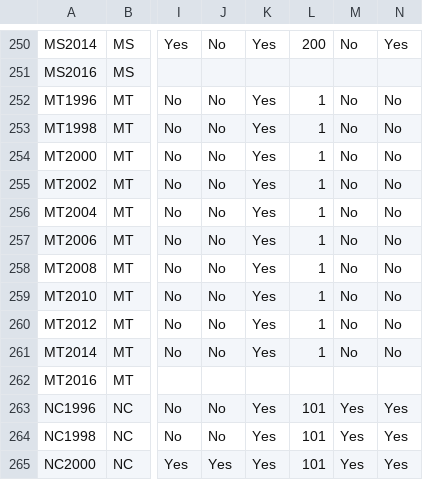
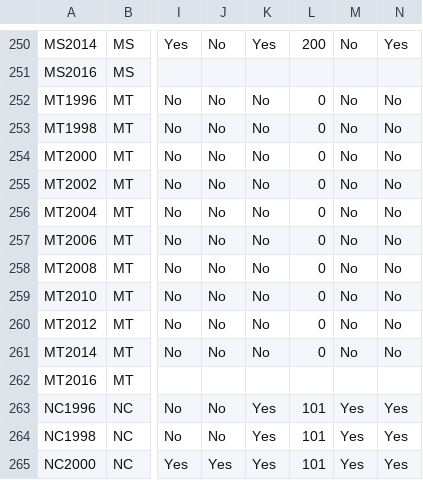
Before and after one commit to cfinst/cfinst.github.io, a CSV file: data/CSVs/Laws_03_Disclosure_2.csv, drawn as a sheet; only a part is shown, gaps mark what is left out; the diff names each change by its address in the sheet, - before the commit and + after, or states it on an @@ line.

```diff
--- a/data/CSVs/Laws_03_Disclosure_2.csv
+++ b/data/CSVs/Laws_03_Disclosure_2.csv
-K252:K261: Yes
+K252:K261: No
-L252:L261: 1
+L252:L261: 0
```
Also changed, not shown: 1 other file.
